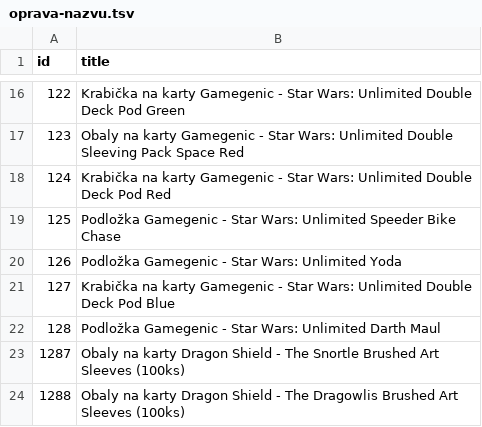
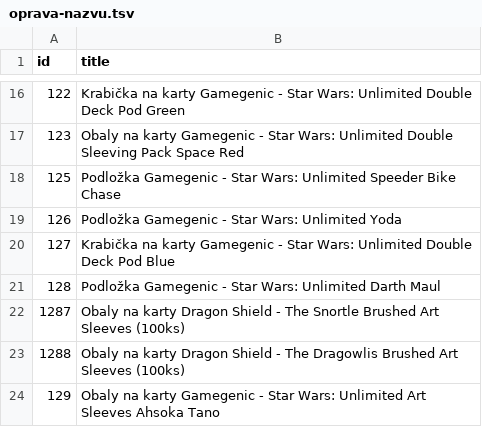
Before and after one commit to k8thegr8st/mistni-inventar, a TSV file: oprava-nazvu.tsv, drawn as a sheet; only a part is shown, gaps mark what is left out; the shorter side is filled out with more unchanged rows.

```diff
--- a/oprava-nazvu.tsv
+++ b/oprava-nazvu.tsv
@@ -17,3 +17,2 @@ id	title
 123	Obaly na karty Gamegenic - Star Wars: Unlimited Double Sleeving Pack Space Red
-124	Krabička na karty Gamegenic - Star Wars: Unlimited Double Deck Pod Red
 125	Podložka Gamegenic - Star Wars: Unlimited Speeder Bike Chase
```
Also changed, not shown: mistni-inventar.tsv.
